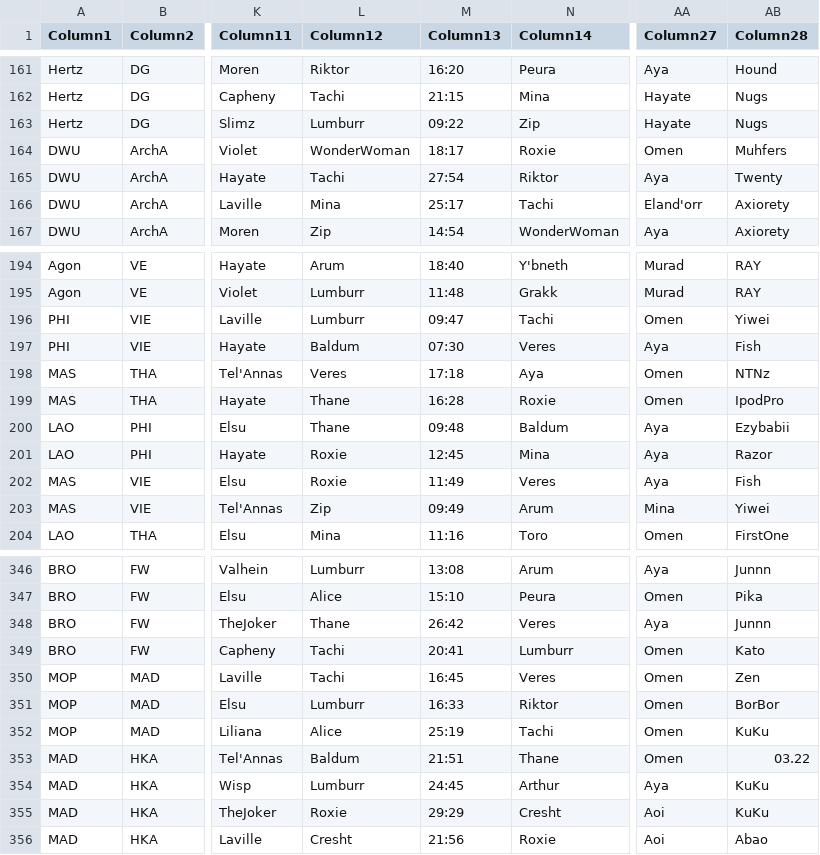
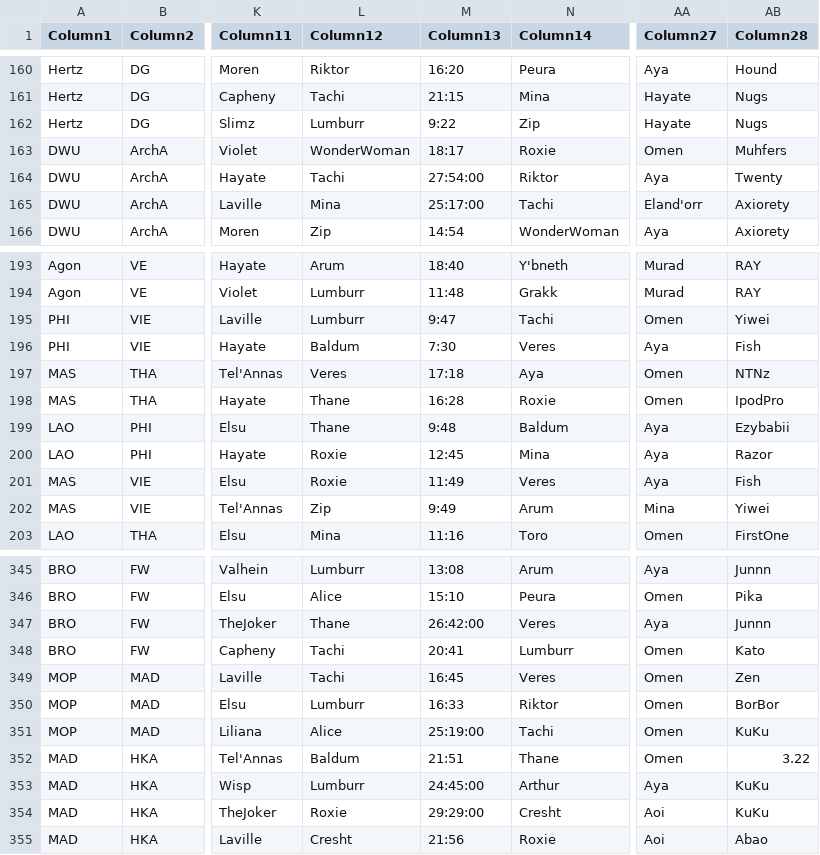
Before and after one commit to Rohcrudo/File, a CSV file: RoVDB_SEA.csv, drawn as a sheet; only a part is shown, gaps mark what is left out; addresses are those after the commit; the diff covers the shown part only; the diff names each change by its address in the sheet, - before the commit and + after, or states it on an @@ line.

```diff
--- a/RoVDB_SEA.csv
+++ b/RoVDB_SEA.csv
-M162 (Column13): 09:22
+M162 (Column13): 9:22
-M164 (Column13): 27:54
+M164 (Column13): 27:54:00
-M165 (Column13): 25:17
+M165 (Column13): 25:17:00
-M195 (Column13): 09:47
+M195 (Column13): 9:47
-M196 (Column13): 07:30
+M196 (Column13): 7:30
-M199 (Column13): 09:48
+M199 (Column13): 9:48
-M202 (Column13): 09:49
+M202 (Column13): 9:49
-M347 (Column13): 26:42
+M347 (Column13): 26:42:00
-M351 (Column13): 25:19
+M351 (Column13): 25:19:00
-AB352 (Column28): 03.22
+AB352 (Column28): 3.22
-M353 (Column13): 24:45
+M353 (Column13): 24:45:00
-M354 (Column13): 29:29
+M354 (Column13): 29:29:00
```
Also changed, not shown: 1 removed row and 111 edited cells elsewhere in this file.
